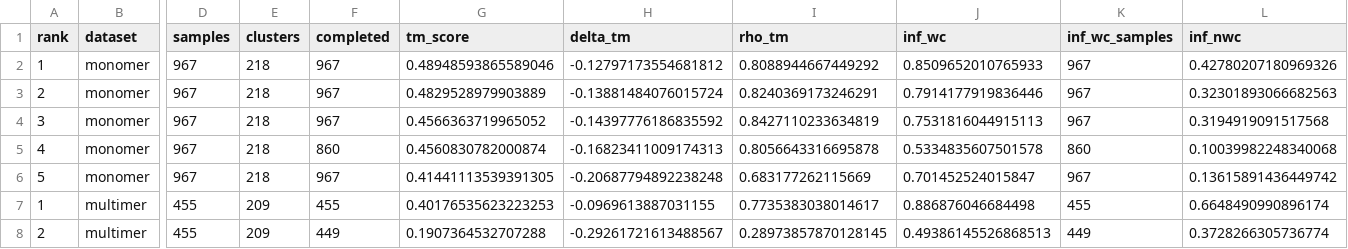
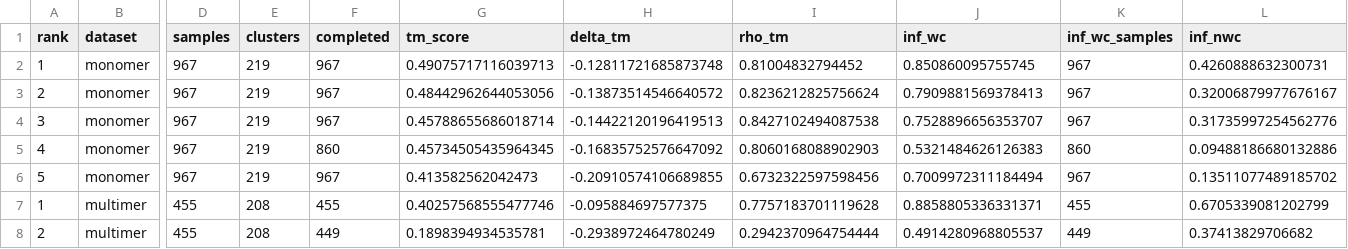
Before and after one commit to MarksLab-DasLab/RNAGym, a CSV file: leaderboard/3d/leaderboard.csv, drawn as a sheet; only a part is shown, gaps mark what is left out; the diff names each change by its address in the sheet, - before the commit and + after, or states it on an @@ line.

```diff
--- a/leaderboard/3d/leaderboard.csv
+++ b/leaderboard/3d/leaderboard.csv
-E2:E6 (clusters): 218
+E2:E6 (clusters): 219
-G2 (tm_score): 0.48948593865589046
+G2 (tm_score): 0.49075717116039713
-H2 (delta_tm): -0.12797173554681812
+H2 (delta_tm): -0.12811721685873748
-I2 (rho_tm): 0.8088944667449292
+I2 (rho_tm): 0.81004832794452
-J2 (inf_wc): 0.8509652010765933
+J2 (inf_wc): 0.850860095755745
-L2 (inf_nwc): 0.42780207180969326
+L2 (inf_nwc): 0.4260888632300731
-G3 (tm_score): 0.4829528979903889
+G3 (tm_score): 0.48442962644053056
-H3 (delta_tm): -0.13881484076015724
+H3 (delta_tm): -0.13873514546640572
-I3 (rho_tm): 0.8240369173246291
+I3 (rho_tm): 0.8236212825756624
-J3 (inf_wc): 0.7914177919836446
+J3 (inf_wc): 0.7909881569378413
-L3 (inf_nwc): 0.32301893066682563
+L3 (inf_nwc): 0.32006879977676167
-G4 (tm_score): 0.4566363719965052
+G4 (tm_score): 0.45788655686018714
-H4 (delta_tm): -0.14397776186835592
+H4 (delta_tm): -0.14422120196419513
-I4 (rho_tm): 0.8427110233634819
+I4 (rho_tm): 0.8427102494087538
-J4 (inf_wc): 0.7531816044915113
+J4 (inf_wc): 0.7528896656353707
-L4 (inf_nwc): 0.3194919091517568
+L4 (inf_nwc): 0.31735997254562776
-G5 (tm_score): 0.4560830782000874
+G5 (tm_score): 0.45734505435964345
-H5 (delta_tm): -0.16823411009174313
+H5 (delta_tm): -0.16835752576647092
-I5 (rho_tm): 0.8056643316695878
+I5 (rho_tm): 0.8060168088902903
-J5 (inf_wc): 0.5334835607501578
+J5 (inf_wc): 0.5321484626126383
-L5 (inf_nwc): 0.10039982248340068
+L5 (inf_nwc): 0.09488186680132886
-G6 (tm_score): 0.41441113539391305
+G6 (tm_score): 0.413582562042473
-H6 (delta_tm): -0.20687794892238248
+H6 (delta_tm): -0.20910574106689855
-I6 (rho_tm): 0.683177262115669
+I6 (rho_tm): 0.6732322597598456
-J6 (inf_wc): 0.701452524015847
+J6 (inf_wc): 0.7009972311184494
-L6 (inf_nwc): 0.13615891436449742
+L6 (inf_nwc): 0.13511077489185702
-E7:E8 (clusters): 209
+E7:E8 (clusters): 208
-G7 (tm_score): 0.40176535623223253
+G7 (tm_score): 0.40257568555477746
-H7 (delta_tm): -0.0969613887031155
+H7 (delta_tm): -0.095884697577375
-I7 (rho_tm): 0.7735383038014617
+I7 (rho_tm): 0.7757183701119628
-J7 (inf_wc): 0.886876046684498
+J7 (inf_wc): 0.8858805336331371
-L7 (inf_nwc): 0.6648490990896174
+L7 (inf_nwc): 0.6705339081202799
-G8 (tm_score): 0.1907364532707288
+G8 (tm_score): 0.1898394934535781
-H8 (delta_tm): -0.29261721613488567
+H8 (delta_tm): -0.2938972464780249
-I8 (rho_tm): 0.28973857870128145
+I8 (rho_tm): 0.2942370964754444
-J8 (inf_wc): 0.49386145526868513
+J8 (inf_wc): 0.4914280968805537
-L8 (inf_nwc): 0.3728266305736774
+L8 (inf_nwc): 0.37413829706682
```
Also changed, not shown: 7 other files.
